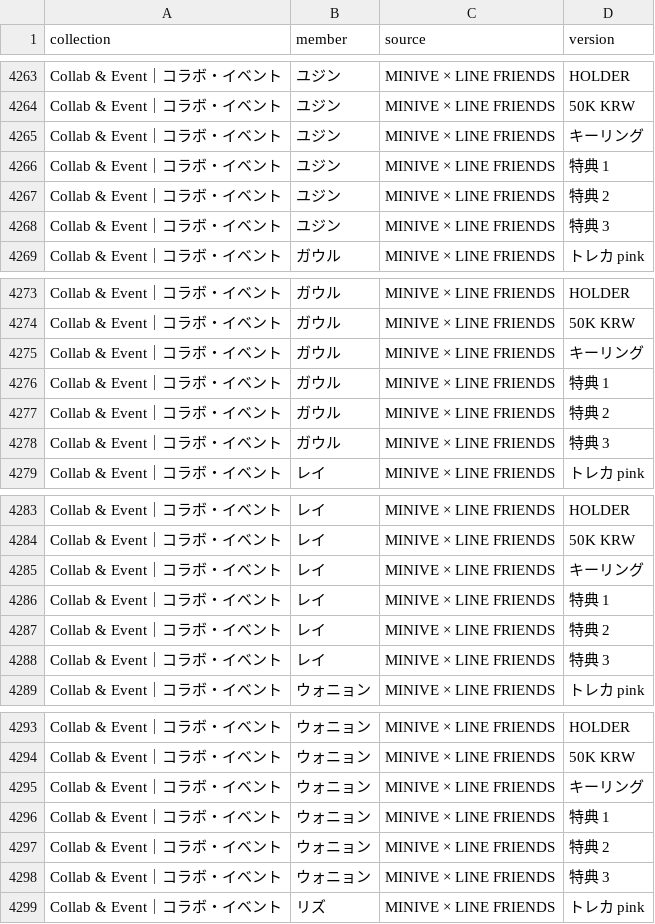
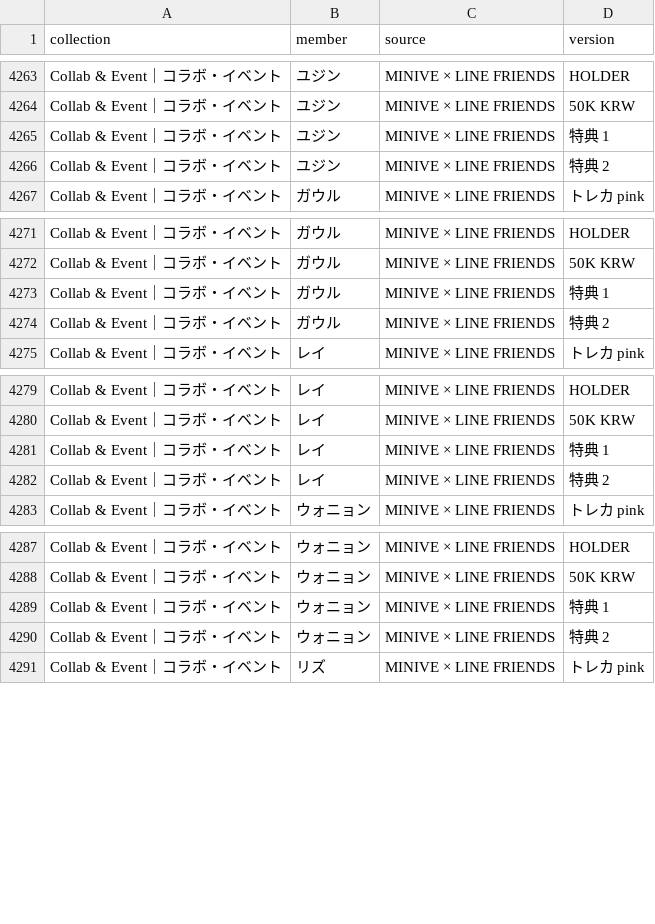
Before and after one commit to kazukinakazawa122-debug/pocamaster, a CSV file: public/seed/cards.csv, drawn as a sheet; only a part is shown, gaps mark what is left out; the diff covers the shown part only.

```diff
--- a/public/seed/cards.csv
+++ b/public/seed/cards.csv
@@ -4264,6 +4264,4 @@ Collab & Event｜コラボ・イベント,ユジン,MINIVE × LINE FRIENDS,HOLDE
 Collab & Event｜コラボ・イベント,ユジン,MINIVE × LINE FRIENDS,50K KRW
-Collab & Event｜コラボ・イベント,ユジン,MINIVE × LINE FRIENDS,キーリング
 Collab & Event｜コラボ・イベント,ユジン,MINIVE × LINE FRIENDS,特典 1
 Collab & Event｜コラボ・イベント,ユジン,MINIVE × LINE FRIENDS,特典 2
-Collab & Event｜コラボ・イベント,ユジン,MINIVE × LINE FRIENDS,特典 3
 Collab & Event｜コラボ・イベント,ガウル,MINIVE × LINE FRIENDS,トレカ pink
@@ -4274,6 +4272,4 @@ Collab & Event｜コラボ・イベント,ガウル,MINIVE × LINE FRIENDS,HOLDE
 Collab & Event｜コラボ・イベント,ガウル,MINIVE × LINE FRIENDS,50K KRW
-Collab & Event｜コラボ・イベント,ガウル,MINIVE × LINE FRIENDS,キーリング
 Collab & Event｜コラボ・イベント,ガウル,MINIVE × LINE FRIENDS,特典 1
 Collab & Event｜コラボ・イベント,ガウル,MINIVE × LINE FRIENDS,特典 2
-Collab & Event｜コラボ・イベント,ガウル,MINIVE × LINE FRIENDS,特典 3
 Collab & Event｜コラボ・イベント,レイ,MINIVE × LINE FRIENDS,トレカ pink
@@ -4284,6 +4280,4 @@ Collab & Event｜コラボ・イベント,レイ,MINIVE × LINE FRIENDS,HOLDER
 Collab & Event｜コラボ・イベント,レイ,MINIVE × LINE FRIENDS,50K KRW
-Collab & Event｜コラボ・イベント,レイ,MINIVE × LINE FRIENDS,キーリング
 Collab & Event｜コラボ・イベント,レイ,MINIVE × LINE FRIENDS,特典 1
 Collab & Event｜コラボ・イベント,レイ,MINIVE × LINE FRIENDS,特典 2
-Collab & Event｜コラボ・イベント,レイ,MINIVE × LINE FRIENDS,特典 3
 Collab & Event｜コラボ・イベント,ウォニョン,MINIVE × LINE FRIENDS,トレカ pink
@@ -4294,6 +4288,4 @@ Collab & Event｜コラボ・イベント,ウォニョン,MINIVE × LINE FRIENDS
 Collab & Event｜コラボ・イベント,ウォニョン,MINIVE × LINE FRIENDS,50K KRW
-Collab & Event｜コラボ・イベント,ウォニョン,MINIVE × LINE FRIENDS,キーリング
 Collab & Event｜コラボ・イベント,ウォニョン,MINIVE × LINE FRIENDS,特典 1
 Collab & Event｜コラボ・イベント,ウォニョン,MINIVE × LINE FRIENDS,特典 2
-Collab & Event｜コラボ・イベント,ウォニョン,MINIVE × LINE FRIENDS,特典 3
 Collab & Event｜コラボ・イベント,リズ,MINIVE × LINE FRIENDS,トレカ pink
```
Also changed, not shown: 4 removed rows elsewhere in this file, public/seed/removed.csv, 1 other file.
